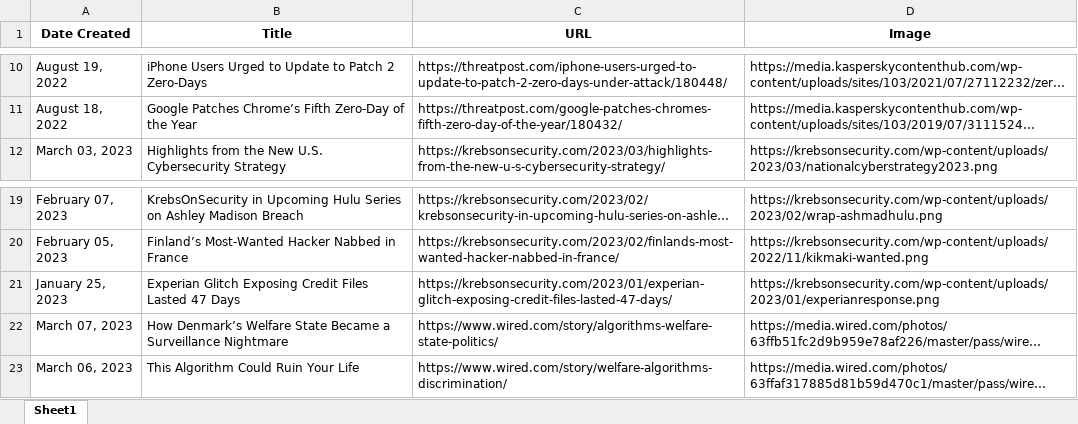
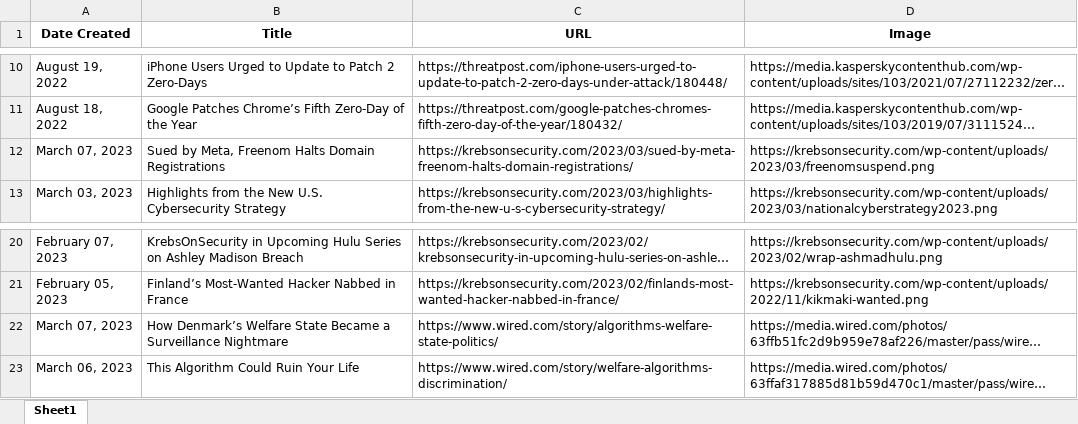
Before and after one commit to thecyberbytes/thecyberbytes.github.io, an Excel workbook: cyber_web/excels/news_feed.xlsx, sheet Sheet1, drawn as a sheet; only a part is shown, gaps mark what is left out; long unchanged cells end in …; values as stored, in another font and other column widths than the file's, no borders; removed rows and columns are numbered as before the commit, all else as after; the diff names each change by its address in the sheet, - before the commit and + after, or states it on an @@ line.

```diff
--- a/cyber_web/excels/news_feed.xlsx (sheet Sheet1)
+++ b/cyber_web/excels/news_feed.xlsx (sheet Sheet1)
+row 12: March 07, 2023 | Sued by Meta, Freenom Halts Domain Registrations | https://krebsonsecurity.com/2023/03/sued-by-meta-freenom-halts-domain-registrations/ | https://krebsonsecurity.com/wp-content/uploads/2023/03/freenomsuspend.png
-row 21: January 25, 2023 | Experian Glitch Exposing Credit Files Lasted 47 Days | https://krebsonsecurity.com/2023/01/experian-glitch-exposing-credit-files-lasted-47-days/ | https://krebsonsecurity.com/wp-content/uploads/2023/01/experianresponse.png
```
Also changed, not shown: cyber_web/excels/blog_feed.xlsx, cyber_web/excels/news_categorized.xlsx, 26 other files.
